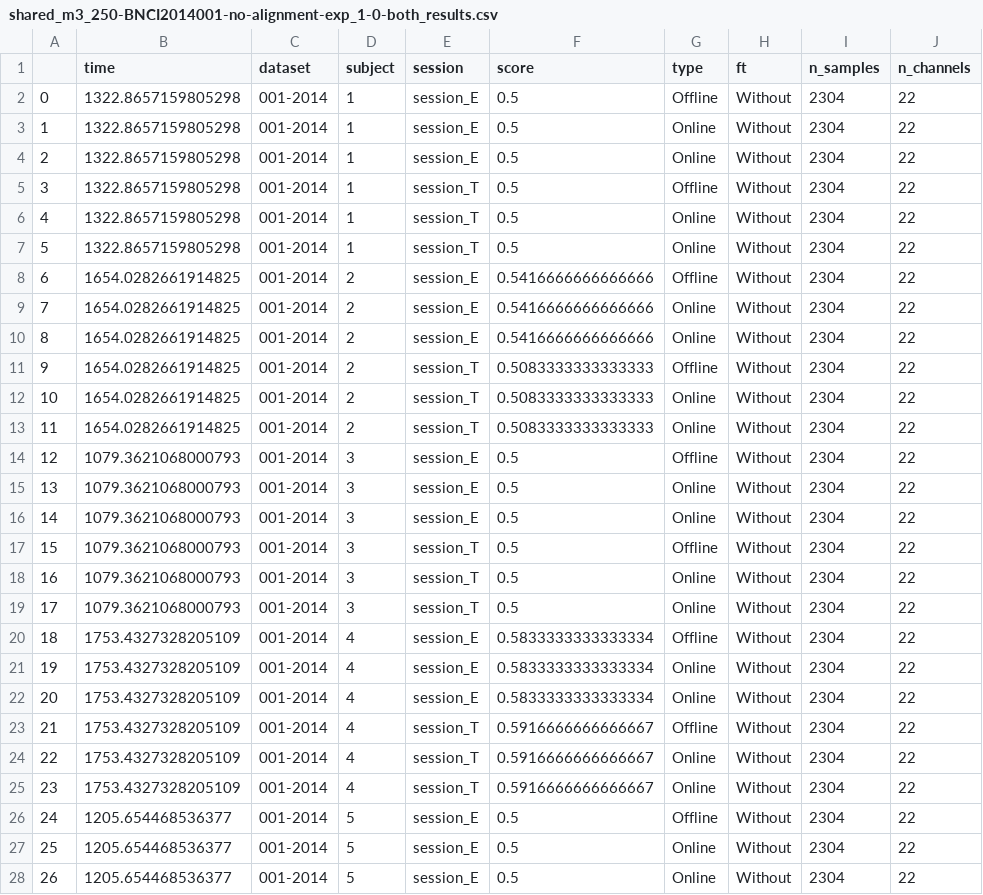
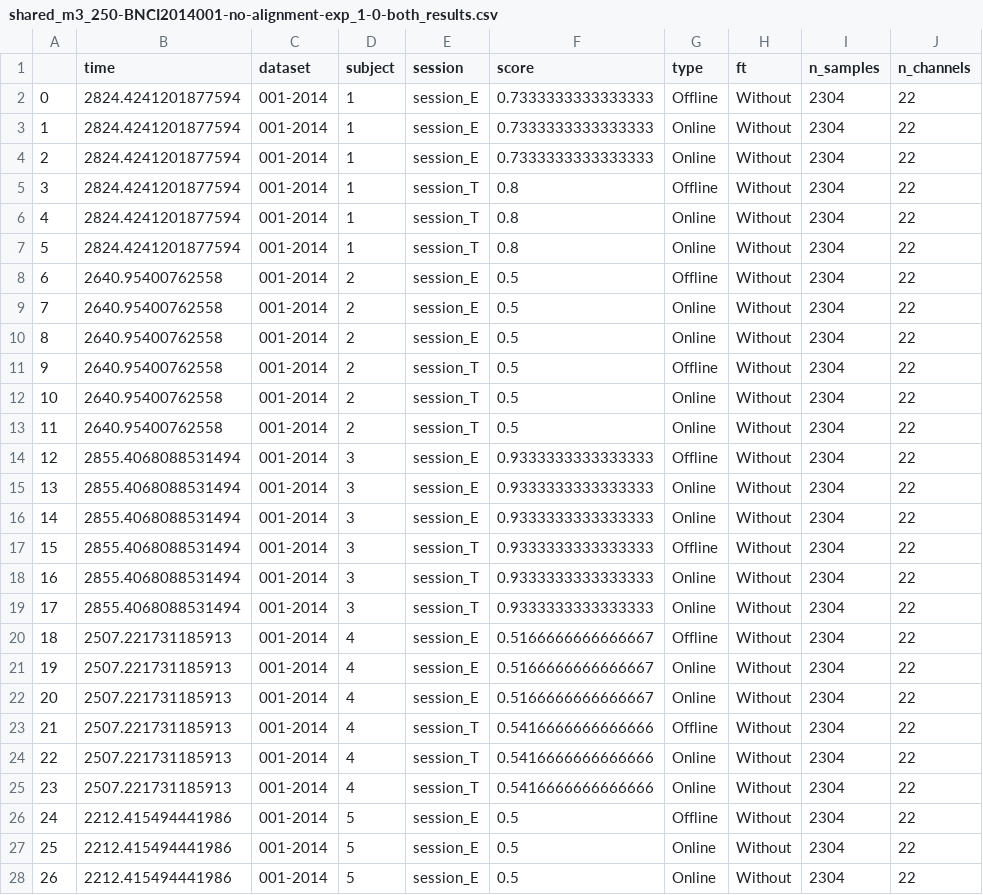
Before and after one commit to brunaafl/EEG_EA-Domain-Adap, a CSV file: output/runs/shared_m3_250-BNCI2014001-no-alignment-exp_1-0-both/shared_m3_250-BNCI2014001-no-alignment-exp_1-0-both_results.csv, drawn as a sheet; only a part is shown; the diff covers the shown part only; the diff names each change by its address in the sheet, - before the commit and + after, or states it on an @@ line.

Commit message:
Shared Shallow

```diff
--- a/output/runs/shared_m3_250-BNCI2014001-no-alignment-exp_1-0-both/shared_m3_250-BNCI2014001-no-alignment-exp_1-0-both_results.csv
+++ b/output/runs/shared_m3_250-BNCI2014001-no-alignment-exp_1-0-both/shared_m3_250-BNCI2014001-no-alignment-exp_1-0-both_results.csv
-B2:B7 (time): 1322.8657159805298
+B2:B7 (time): 2824.4241201877594
-F2:F4 (score): 0.5
+F2:F4 (score): 0.7333333333333333
-F5:F7 (score): 0.5
+F5:F7 (score): 0.8
-B8:B13 (time): 1654.0282661914825
+B8:B13 (time): 2640.95400762558
-F8:F10 (score): 0.5416666666666666
+F8:F10 (score): 0.5
-F11:F13 (score): 0.5083333333333333
+F11:F13 (score): 0.5
-B14:B19 (time): 1079.3621068000793
+B14:B19 (time): 2855.4068088531494
-F14:F19 (score): 0.5
+F14:F19 (score): 0.9333333333333333
-B20:B25 (time): 1753.4327328205109
+B20:B25 (time): 2507.221731185913
-F20:F22 (score): 0.5833333333333334
+F20:F22 (score): 0.5166666666666667
-F23:F25 (score): 0.5916666666666667
+F23:F25 (score): 0.5416666666666666
-B26:B28 (time): 1205.654468536377
+B26:B28 (time): 2212.415494441986
```
Also changed, not shown: 79 edited cells elsewhere in this file, 27 other files.
